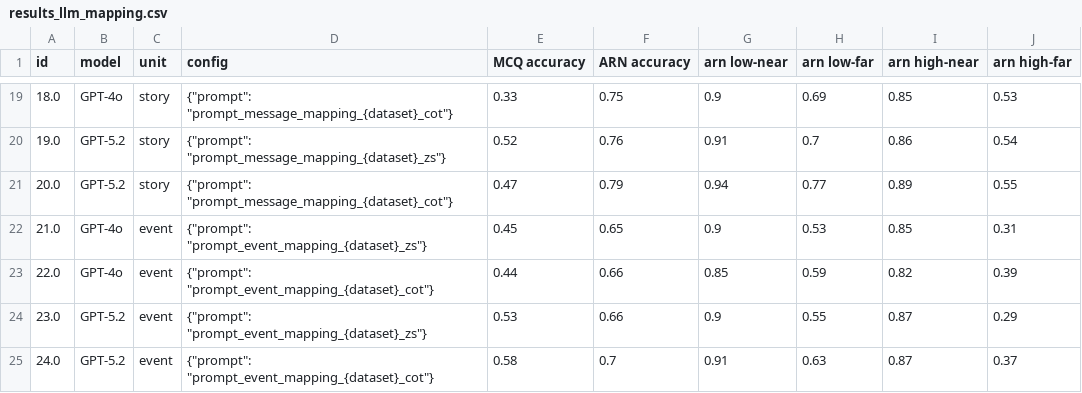
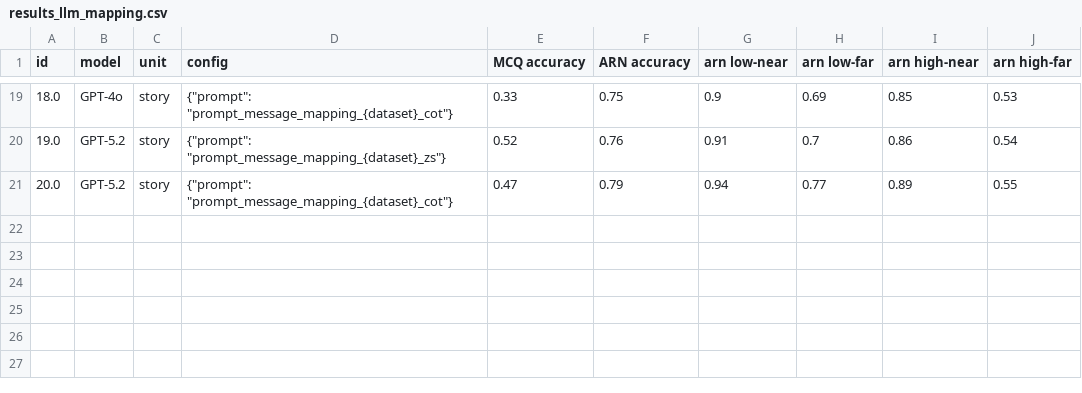
Before and after one commit to mhkhojaste/narrative-analogy, a CSV file: results/results_llm_mapping.csv, drawn as a sheet; only a part is shown, gaps mark what is left out; the diff names each change by its address in the sheet, - before the commit and + after, or states it on an @@ line.

```diff
--- a/results/results_llm_mapping.csv
+++ b/results/results_llm_mapping.csv
-row 22: 21.0 | GPT-4o | event | {"prompt": "prompt_event_mapping_{dataset}_zs"} | 0.45 | 0.65 | 0.9 | 0.53 | 0.85 | 0.31
-row 23: 22.0 | GPT-4o | event | {"prompt": "prompt_event_mapping_{dataset}_cot"} | 0.44 | 0.66 | 0.85 | 0.59 | 0.82 | 0.39
-row 24: 23.0 | GPT-5.2 | event | {"prompt": "prompt_event_mapping_{dataset}_zs"} | 0.53 | 0.66 | 0.9 | 0.55 | 0.87 | 0.29
-row 25: 24.0 | GPT-5.2 | event | {"prompt": "prompt_event_mapping_{dataset}_cot"} | 0.58 | 0.7 | 0.91 | 0.63 | 0.87 | 0.37
```
Also changed, not shown: 5 other files.
